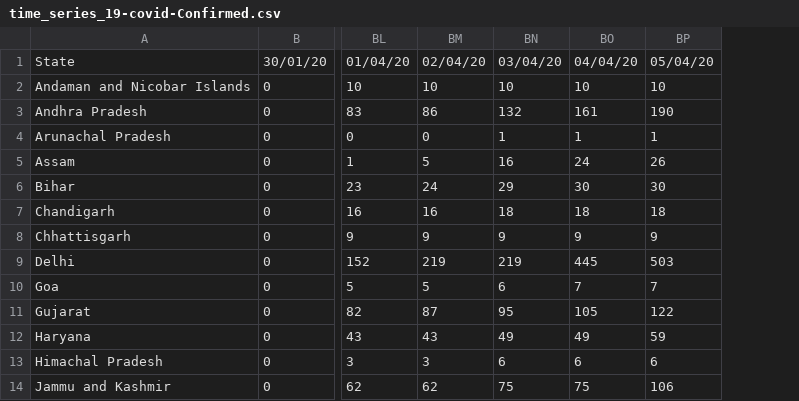
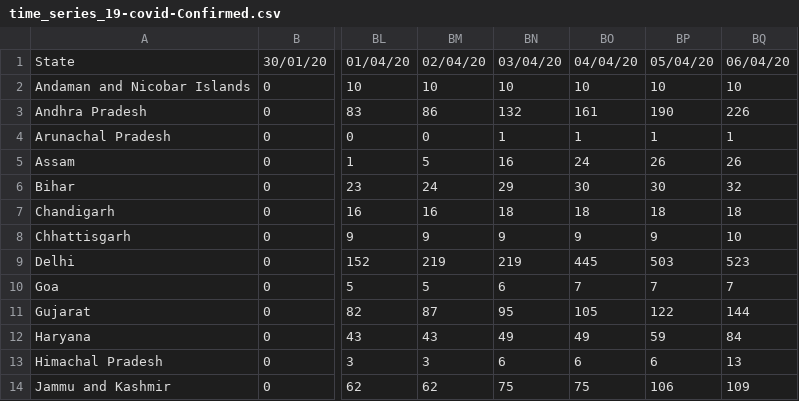
Before and after one commit to ravi-prakash1907/COVID-19-India, a CSV file: india-today/cleaned/time_series_19-covid-Confirmed.csv, drawn as a sheet; only a part is shown, gaps mark what is left out; the diff names each change by its address in the sheet, - before the commit and + after, or states it on an @@ line.

```diff
--- a/india-today/cleaned/time_series_19-covid-Confirmed.csv
+++ b/india-today/cleaned/time_series_19-covid-Confirmed.csv
+column BQ, rows 1-14: 06/04/20 | 10 | 226 | 1 | 26 | 32 | 18 | 10 | 523 | 7 | 144 | 84 | 13 | 109
```
Also changed, not shown: india-today/cleaned/statewise_ready.csv, india-today/ready_to_use/India_States_daily_Confirmed.csv, 17 other files.
